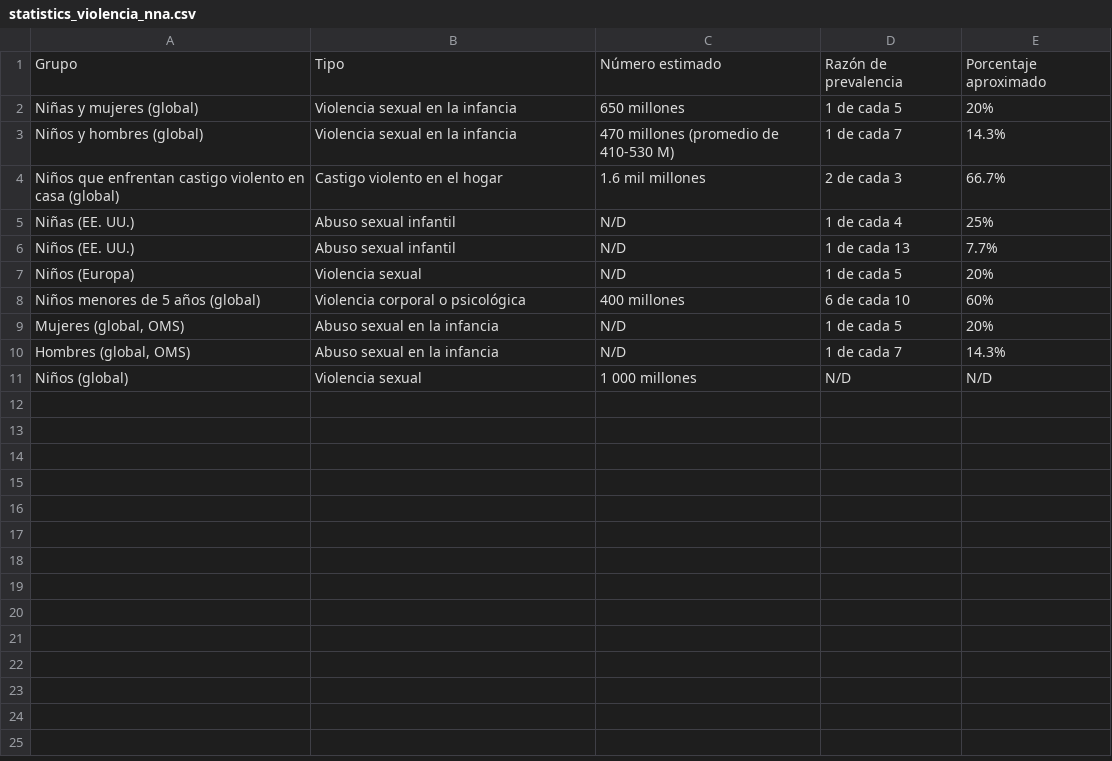
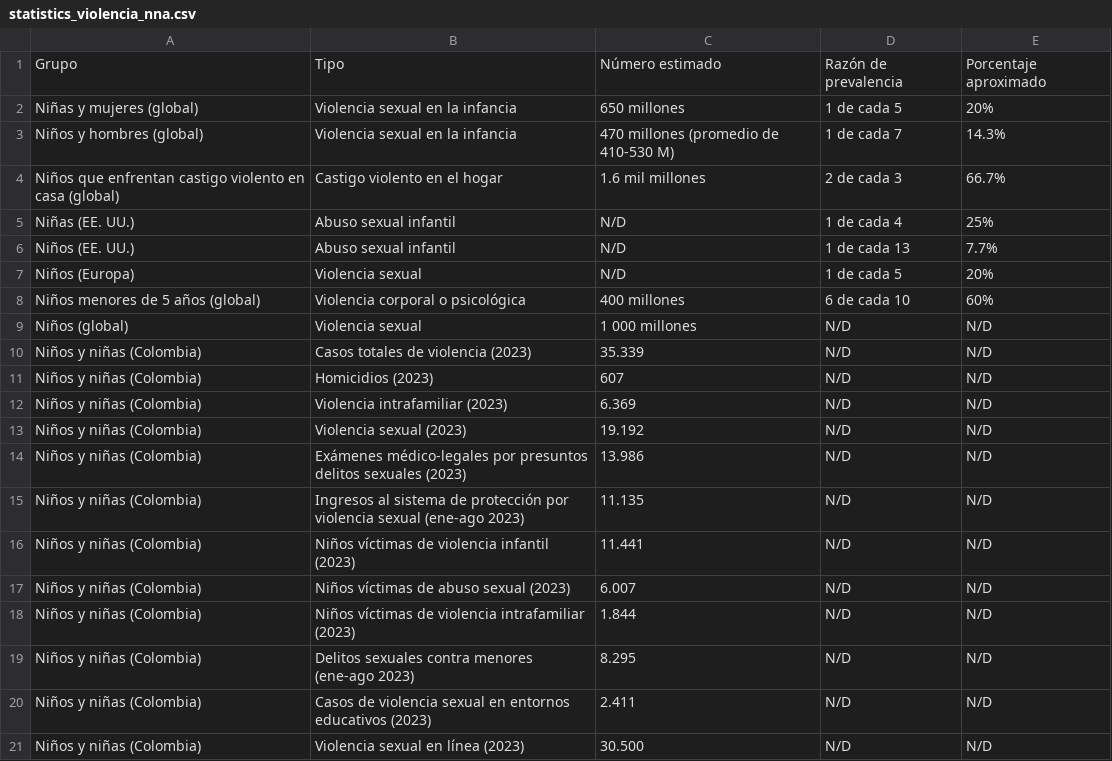
Before and after one commit to AlekCaballero20/prevencion-abuso-nna, a CSV file: statistics_violencia_nna.csv, drawn as a sheet.

Commit message:
Actualizar página con colores de Musicala, logo y estadísticas de Colombia

```diff
--- a/statistics_violencia_nna.csv
+++ b/statistics_violencia_nna.csv
@@ -8,4 +8,14 @@ Niños (Europa),Violencia sexual,N/D,1 de cada 5,20%
 Niños menores de 5 años (global),Violencia corporal o psicológica,400 millones,6 de cada 10,60%
-"Mujeres (global, OMS)",Abuso sexual en la infancia,N/D,1 de cada 5,20%
-"Hombres (global, OMS)",Abuso sexual en la infancia,N/D,1 de cada 7,14.3%
 Niños (global),Violencia sexual,1 000 millones,N/D,N/D
+Niños y niñas (Colombia),Casos totales de violencia (2023),35.339,N/D,N/D
+Niños y niñas (Colombia),Homicidios (2023),607,N/D,N/D
+Niños y niñas (Colombia),Violencia intrafamiliar (2023),6.369,N/D,N/D
+Niños y niñas (Colombia),Violencia sexual (2023),19.192,N/D,N/D
+Niños y niñas (Colombia),Exámenes médico-legales por presuntos delitos sexuales (2023),13.986,N/D,N/D
+Niños y niñas (Colombia),Ingresos al sistema de protección por violencia sexual (ene-ago 2023),11.135,N/D,N/D
+Niños y niñas (Colombia),Niños víctimas de violencia infantil (2023),11.441,N/D,N/D
+Niños y niñas (Colombia),Niños víctimas de abuso sexual (2023),6.007,N/D,N/D
+Niños y niñas (Colombia),Niños víctimas de violencia intrafamiliar (2023),1.844,N/D,N/D
+Niños y niñas (Colombia),Delitos sexuales contra menores (ene-ago 2023),8.295,N/D,N/D
+Niños y niñas (Colombia),Casos de violencia sexual en entornos educativos (2023),2.411,N/D,N/D
+Niños y niñas (Colombia),Violencia sexual en línea (2023),30.500,N/D,N/D
```
Also changed, not shown: 2 other files.
